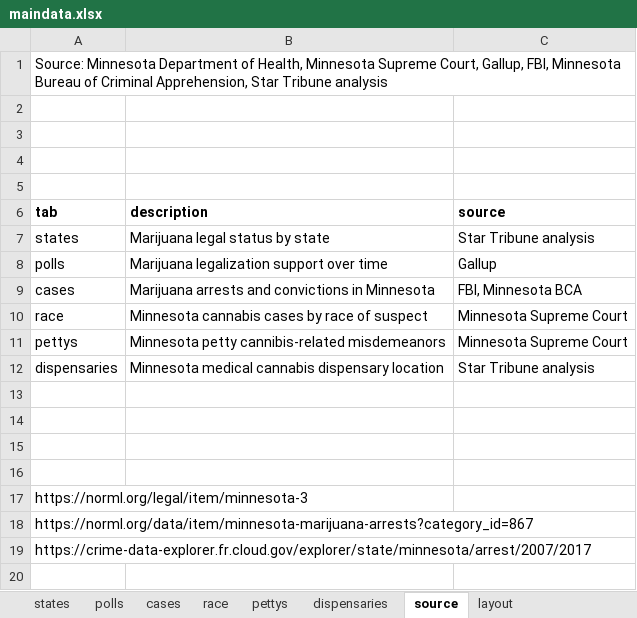
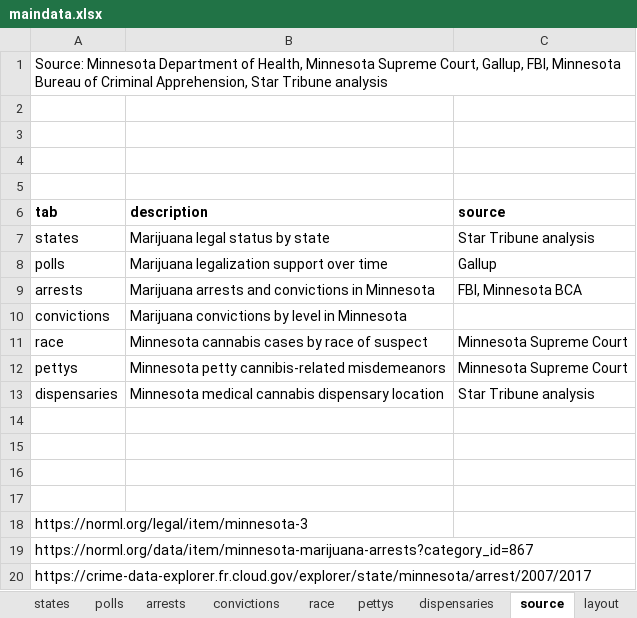
Before and after one commit to striblab/20190228-weed, an Excel workbook: sources/data/maindata.xlsx, sheet source, drawn as a sheet; values as stored, in another font and other column widths than the file's, no borders; the diff names each change by its address in the sheet, - before the commit and + after, or states it on an @@ line.

```diff
--- a/sources/data/maindata.xlsx (sheet source)
+++ b/sources/data/maindata.xlsx (sheet source)
-sheet tab: cases
+sheet tab: arrests
+sheet tab: convictions
-A9 (tab): cases
+A9 (tab): arrests
+row 10: convictions | Marijuana convictions by level in Minnesota
```
Also changed, not shown: 7 other files.
